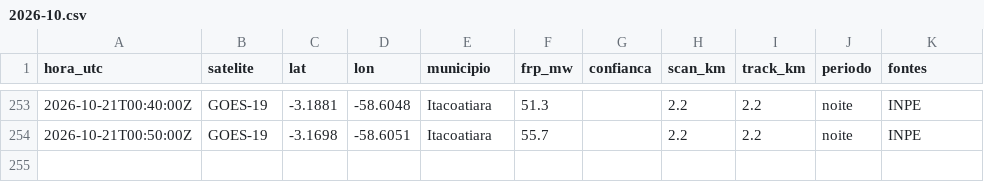
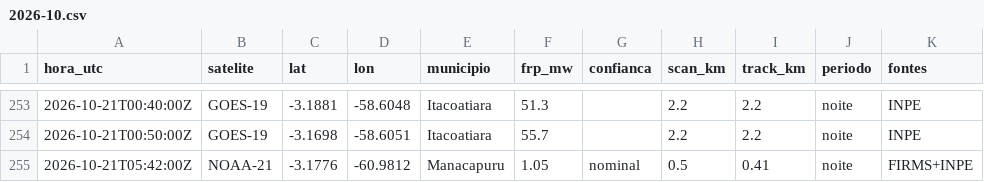
Before and after one commit to UFAMCCA/MonitorBETA, a CSV file: docs/data/historico/manaus/2026-10.csv, drawn as a sheet; only a part is shown, gaps mark what is left out.

```diff
--- a/docs/data/historico/manaus/2026-10.csv
+++ b/docs/data/historico/manaus/2026-10.csv
@@ -254 +254,2 @@ hora_utc,satelite,lat,lon,municipio,frp_mw,confianca,scan_km,track_km,periodo,fo
 2026-10-21T00:50:00Z,GOES-19,-3.1698,-58.6051,Itacoatiara,55.7,,2.2,2.2,noite,INPE
+2026-10-21T05:42:00Z,NOAA-21,-3.1776,-60.9812,Manacapuru,1.05,nominal,0.5,0.41,noite,FIRMS+INPE
```
Also changed, not shown: docs/data/historico/coari/2026-10.csv, docs/data/historico/humaita/2026-10.csv, 26 other files.
